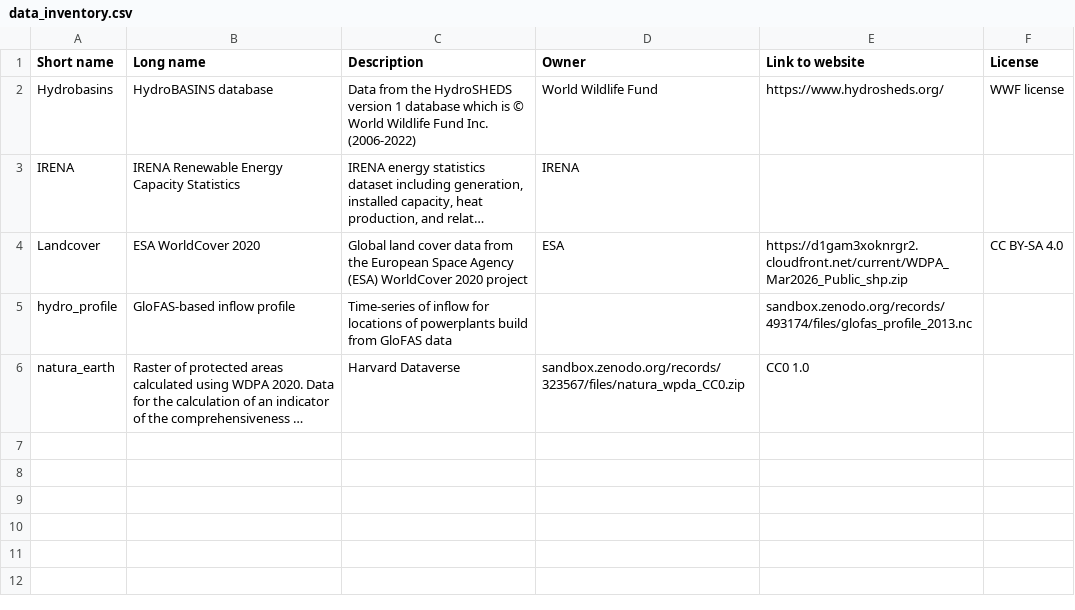
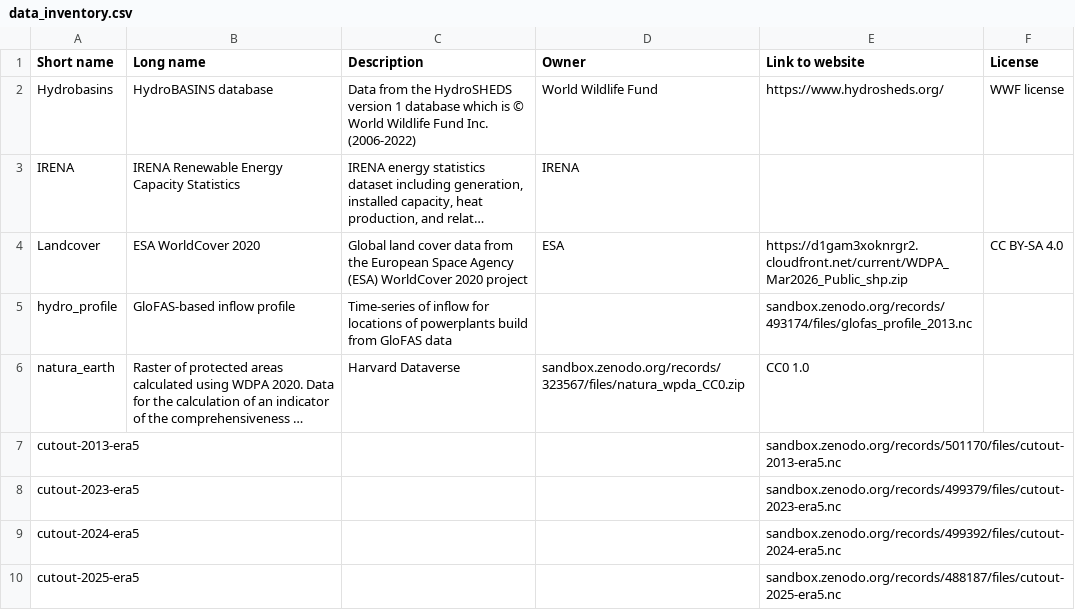
Before and after one commit to open-energy-transition/pypsa-zambia, a CSV file: doc/data_inventory.csv, drawn as a sheet; long unchanged cells end in …; the diff names each change by its address in the sheet, - before the commit and + after, or states it on an @@ line.

```diff
--- a/doc/data_inventory.csv
+++ b/doc/data_inventory.csv
+row 7: cutout-2013-era5 |  |  |  | sandbox.zenodo.org/records/501170/files/cutout-2013-era5.nc
+row 8: cutout-2023-era5 |  |  |  | sandbox.zenodo.org/records/499379/files/cutout-2023-era5.nc
+row 9: cutout-2024-era5 |  |  |  | sandbox.zenodo.org/records/499392/files/cutout-2024-era5.nc
+row 10: cutout-2025-era5 |  |  |  | sandbox.zenodo.org/records/488187/files/cutout-2025-era5.nc
```
Also changed, not shown: data/versions.csv, 1 other file.
